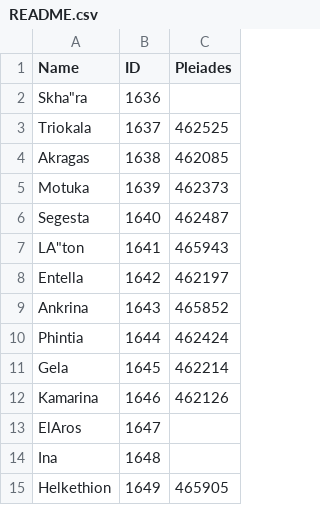
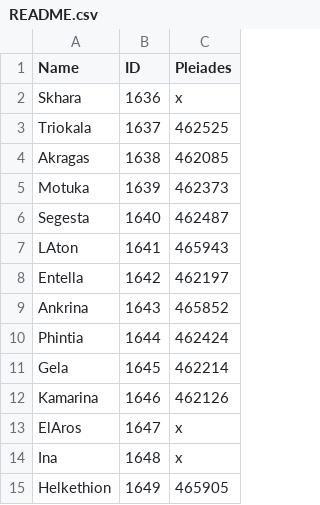
Before and after one commit to Cmlamp15/Ptolemydata, a CSV file: README.csv, drawn as a sheet.

Commit message:
Update README.csv

```diff
--- a/README.csv
+++ b/README.csv
@@ -1,3 +1,3 @@
 Name,ID,Pleiades
-Skha"ra,1636,
+Skhara,1636,x
 Triokala,1637,462525
@@ -6,3 +6,3 @@ Motuka,1639,462373
 Segesta,1640,462487
-LA"ton,1641,465943
+LAton,1641,465943
 Entella,1642,462197
@@ -12,4 +12,4 @@ Gela,1645,462214
 Kamarina,1646,462126
-ElAros,1647,
-Ina,1648,
+ElAros,1647,x
+Ina,1648,x
 Helkethion,1649,465905
```
